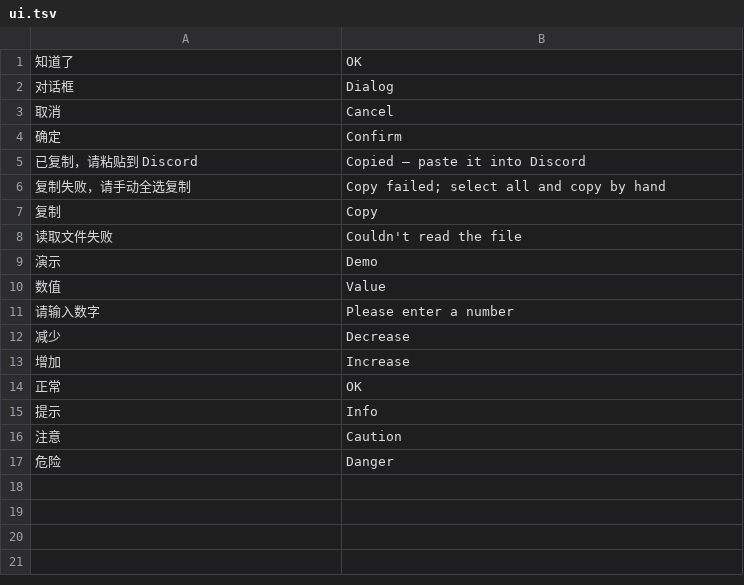
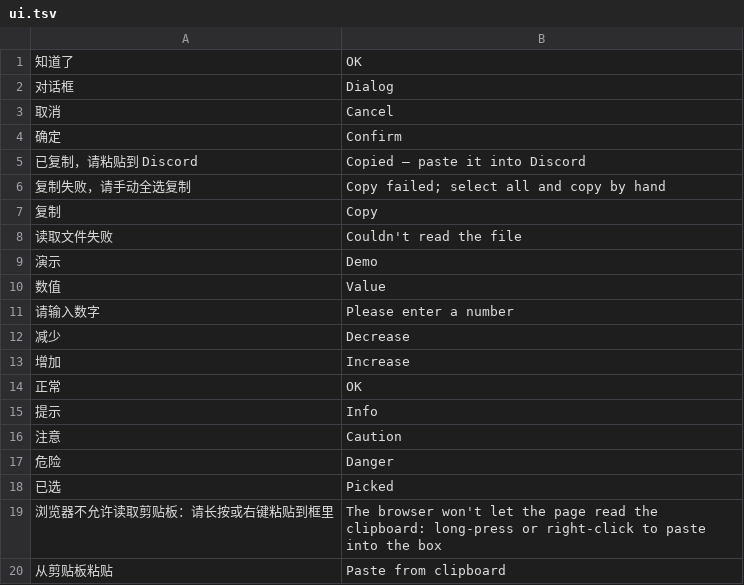
Before and after one commit to xxxmnalx/rapid_demo_testing, a TSV file: shelter/src/shared/i18n/ui.tsv, drawn as a sheet.

```diff
--- a/shelter/src/shared/i18n/ui.tsv
+++ b/shelter/src/shared/i18n/ui.tsv
@@ -17 +17,4 @@
 危险	Danger
+已选	Picked
+浏览器不允许读取剪贴板：请长按或右键粘贴到框里	The browser won't let the page read the clipboard: long-press or right-click to paste into the box
+从剪贴板粘贴	Paste from clipboard
```
Also changed, not shown: shelter/src/shared/i18n/core.tsv, shelter/src/shared/i18n/host.tsv, 14 other files.
